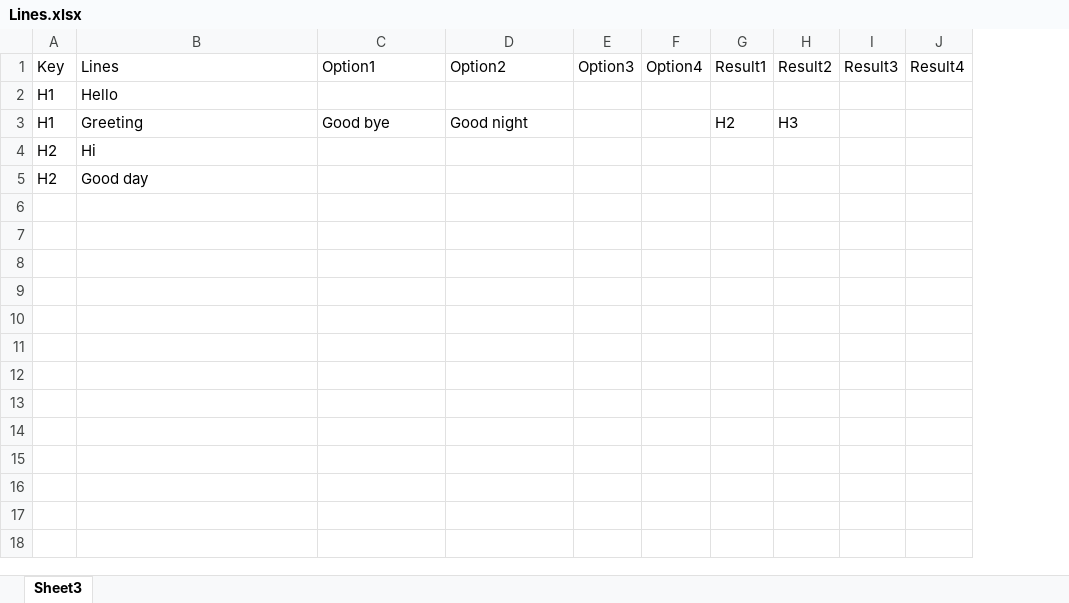
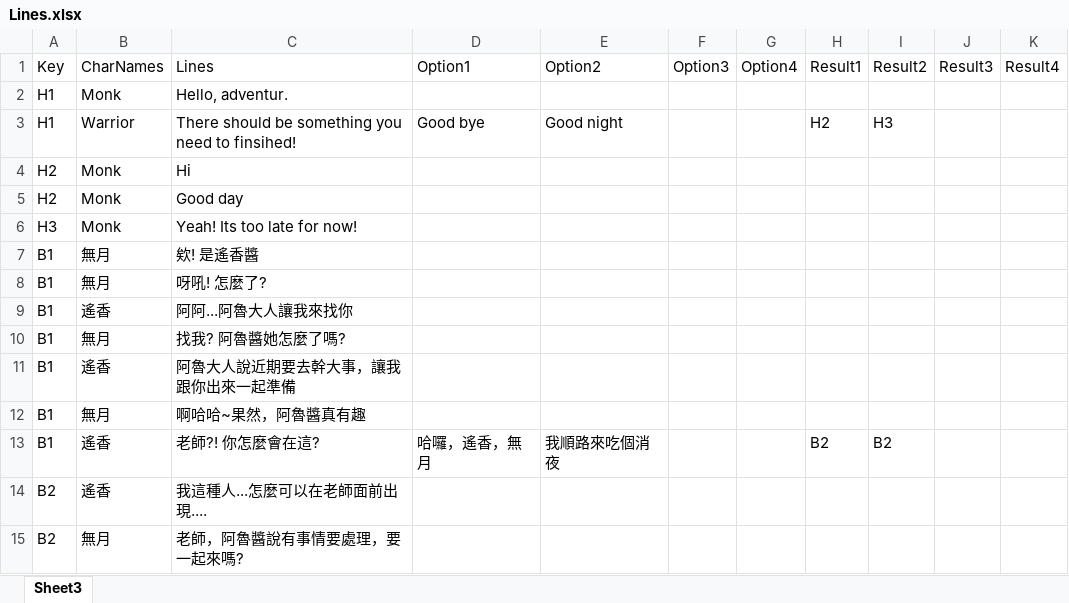
Before and after one commit to LiJieSu0/PlatformProject, an Excel workbook: _Asset/Database/Lines.xlsx, sheet Sheet3, drawn as a sheet; values as stored, in another font and other column widths than the file's, no borders; addresses are those after the commit; the diff names each change by its address in the sheet, - before the commit and + after, or states it on an @@ line.

```diff
--- a/_Asset/Database/Lines.xlsx (sheet Sheet3)
+++ b/_Asset/Database/Lines.xlsx (sheet Sheet3)
+column B, rows 1-5: CharNames | Monk | Warrior | Monk | Monk
-C2: Hello
+C2: Hello, adventur.
-C3: Greeting
+C3: There should be something you need to finsihed!
+row 6: H3 | Monk | Yeah! Its too late for now!
+row 7: B1 | 無月 | 欸! 是遙香醬
+row 8: B1 | 無月 | 呀吼! 怎麼了?
+row 9: B1 | 遙香 | 阿阿...阿魯大人讓我來找你
+row 10: B1 | 無月 | 找我? 阿魯醬她怎麼了嗎?
+row 11: B1 | 遙香 | 阿魯大人說近期要去幹大事，讓我跟你出來一起準備
+row 12: B1 | 無月 | 啊哈哈~果然，阿魯醬真有趣
+row 13: B1 | 遙香 | 老師?! 你怎麼會在這? | 哈囉，遙香，無月 | 我順路來吃個消夜 |  |  | B2 | B2
+row 14: B2 | 遙香 | 我這種人...怎麼可以在老師面前出現....
+row 15: B2 | 無月 | 老師，阿魯醬說有事情要處理，要一起來嗎?
```
Also changed, not shown: 14 other files.
